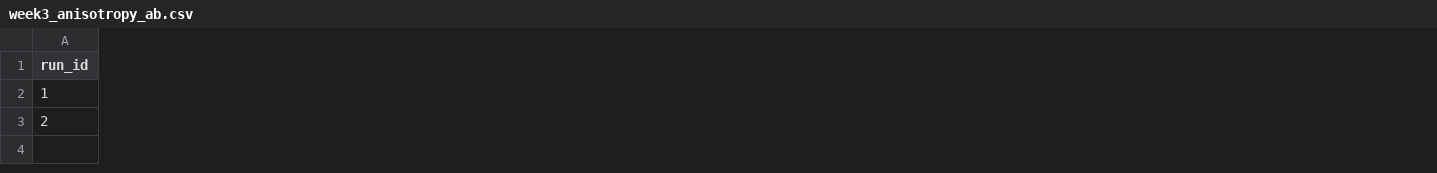
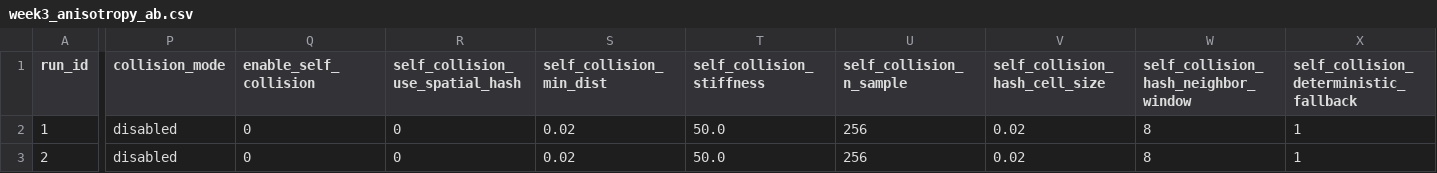
Before and after one commit to Sakeeb91/cortical-folding-sim, a CSV file: results/week3_anisotropy_ab.csv, drawn as a sheet; only a part is shown, gaps mark what is left out; the diff covers the shown part only; the diff names each change by its address in the sheet, - before the commit and + after, or states it on an @@ line.

Commit message:
results: refresh week3 anisotropy sweep csv

```diff
--- a/results/week3_anisotropy_ab.csv
+++ b/results/week3_anisotropy_ab.csv
+column P (collision_mode), rows 2-3: disabled | disabled
+column Q (enable_self_collision), rows 2-3: 0 | 0
+column R (self_collision_use_spatial_hash), rows 2-3: 0 | 0
+column S (self_collision_min_dist), rows 2-3: 0.02 | 0.02
+column T (self_collision_stiffness), rows 2-3: 50.0 | 50.0
+column U (self_collision_n_sample), rows 2-3: 256 | 256
+column V (self_collision_hash_cell_size), rows 2-3: 0.02 | 0.02
+column W, rows 1-3: self_collision_hash_neighbor_window | 8 | 8
+column X, rows 1-3: self_collision_deterministic_fallback | 1 | 1
```
Also changed, not shown: 18 added columns and 37 edited cells elsewhere in this file.
